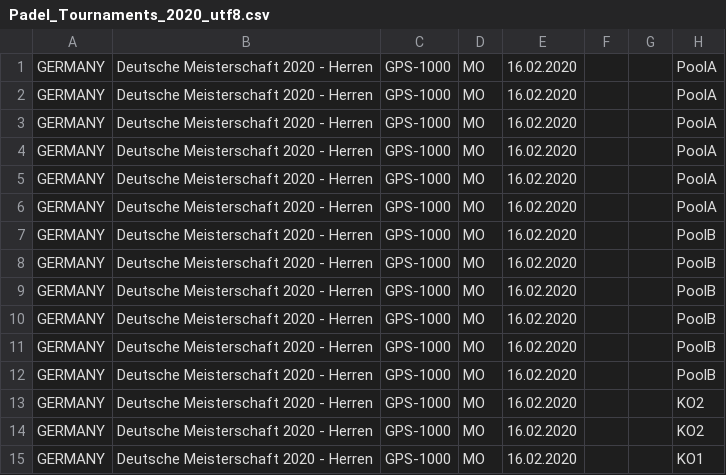
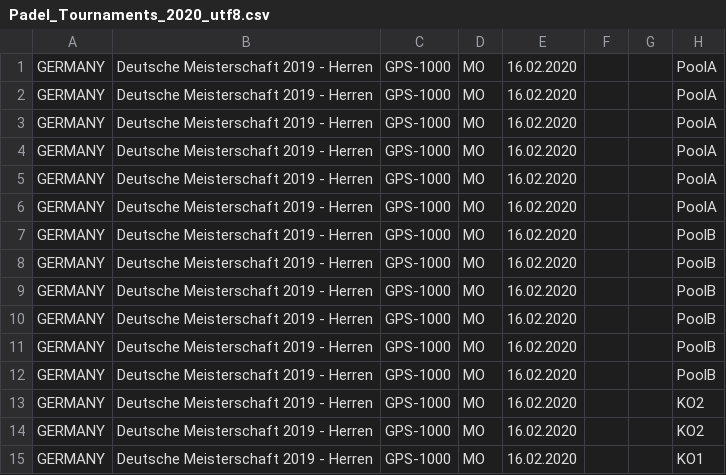
Before and after one commit to Padelanalytics/padelanalytics, a CSV file: tournaments/csv/Padel_Tournaments_2020_utf8.csv, drawn as a sheet; only a part is shown; the diff names each change by its address in the sheet, - before the commit and + after, or states it on an @@ line.

Commit message:
Changing mistake 2020 --> 2019

```diff
--- a/tournaments/csv/Padel_Tournaments_2020_utf8.csv
+++ b/tournaments/csv/Padel_Tournaments_2020_utf8.csv
-B1:B15: Deutsche Meisterschaft 2020 - Herren
+B1:B15: Deutsche Meisterschaft 2019 - Herren
```
